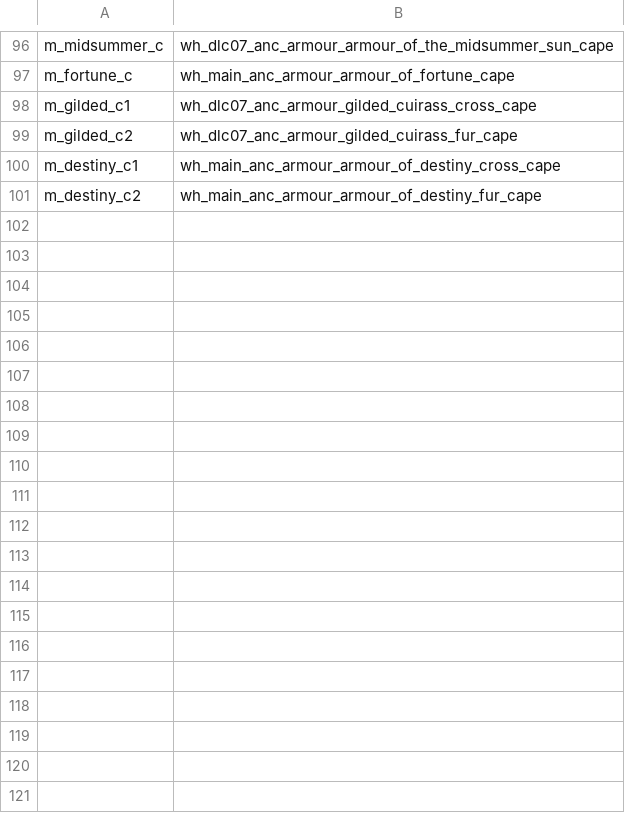
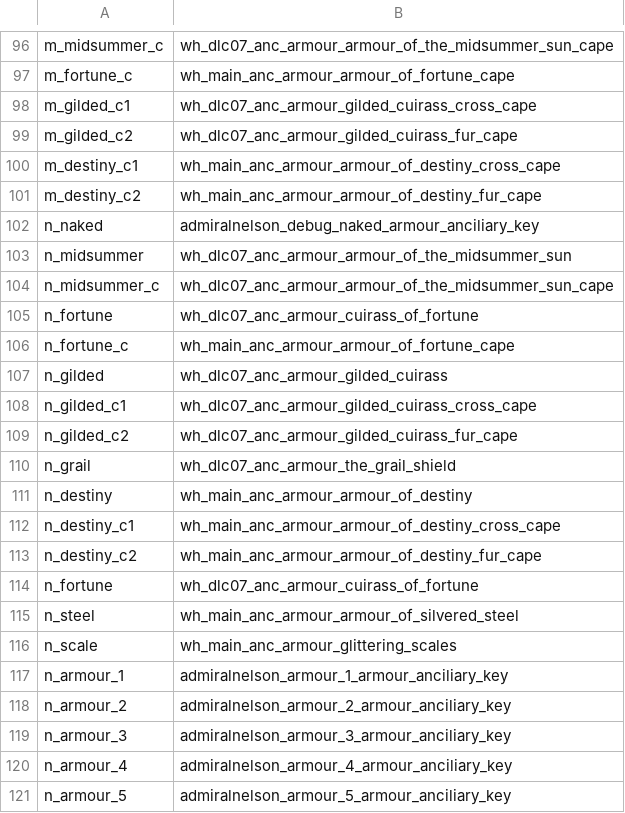
Before and after one commit to admiralnelson/the-royal-armoury-of-bretonnia, a CSV file: csv/AssetIdsToTheActualAnciliaryKeys.csv, drawn as a sheet; only a part is shown, gaps mark what is left out; the diff covers the shown part only; the diff names each change by its address in the sheet, - before the commit and + after, or states it on an @@ line.

```diff
--- a/csv/AssetIdsToTheActualAnciliaryKeys.csv
+++ b/csv/AssetIdsToTheActualAnciliaryKeys.csv
+row 102: n_naked | admiralnelson_debug_naked_armour_anciliary_key
+row 103: n_midsummer | wh_dlc07_anc_armour_armour_of_the_midsummer_sun
+row 104: n_midsummer_c | wh_dlc07_anc_armour_armour_of_the_midsummer_sun_cape
+row 105: n_fortune | wh_dlc07_anc_armour_cuirass_of_fortune
+row 106: n_fortune_c | wh_main_anc_armour_armour_of_fortune_cape
+row 107: n_gilded | wh_dlc07_anc_armour_gilded_cuirass
+row 108: n_gilded_c1 | wh_dlc07_anc_armour_gilded_cuirass_cross_cape
+row 109: n_gilded_c2 | wh_dlc07_anc_armour_gilded_cuirass_fur_cape
+row 110: n_grail | wh_dlc07_anc_armour_the_grail_shield
+row 111: n_destiny | wh_main_anc_armour_armour_of_destiny
+row 112: n_destiny_c1 | wh_main_anc_armour_armour_of_destiny_cross_cape
+row 113: n_destiny_c2 | wh_main_anc_armour_armour_of_destiny_fur_cape
+row 114: n_fortune | wh_dlc07_anc_armour_cuirass_of_fortune
+row 115: n_steel | wh_main_anc_armour_armour_of_silvered_steel
+row 116: n_scale | wh_main_anc_armour_glittering_scales
+row 117: n_armour_1 | admiralnelson_armour_1_armour_anciliary_key
+row 118: n_armour_2 | admiralnelson_armour_2_armour_anciliary_key
+row 119: n_armour_3 | admiralnelson_armour_3_armour_anciliary_key
+row 120: n_armour_4 | admiralnelson_armour_4_armour_anciliary_key
+row 121: n_armour_5 | admiralnelson_armour_5_armour_anciliary_key
```
Also changed, not shown: 26 added rows elsewhere in this file, csv/AssetIdsToTheActualAssetFilenames.csv, 14 other files.
